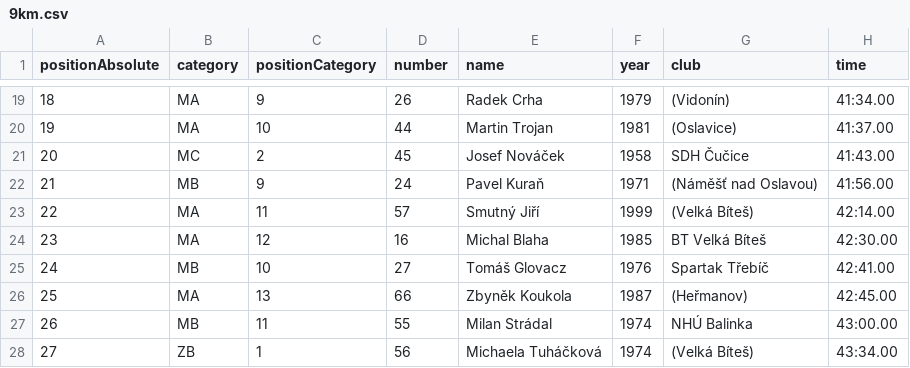
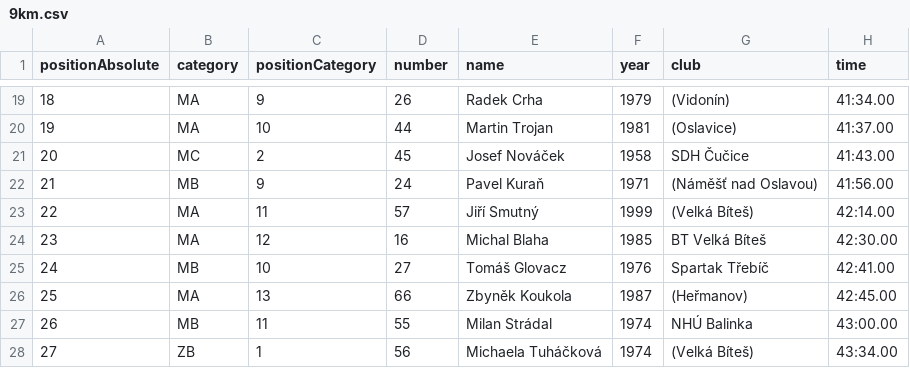
Before and after one commit to pohodovadevitka/pohodovadevitka.github.io, a CSV file: _data/2017/9km.csv, drawn as a sheet; only a part is shown, gaps mark what is left out.

```diff
--- a/_data/2017/9km.csv
+++ b/_data/2017/9km.csv
@@ -22,3 +22,3 @@ positionAbsolute,category,positionCategory,number,name,year,club,time
 "21","MB","9","24","Pavel Kuraň","1971","(Náměšť nad Oslavou)","41:56.00"
-"22","MA","11","57","Smutný Jiří","1999","(Velká Bíteš)","42:14.00"
+"22","MA","11","57","Jiří Smutný","1999","(Velká Bíteš)","42:14.00"
 "23","MA","12","16","Michal Blaha","1985","BT Velká Bíteš","42:30.00"
```
Also changed, not shown: 3 other files.
